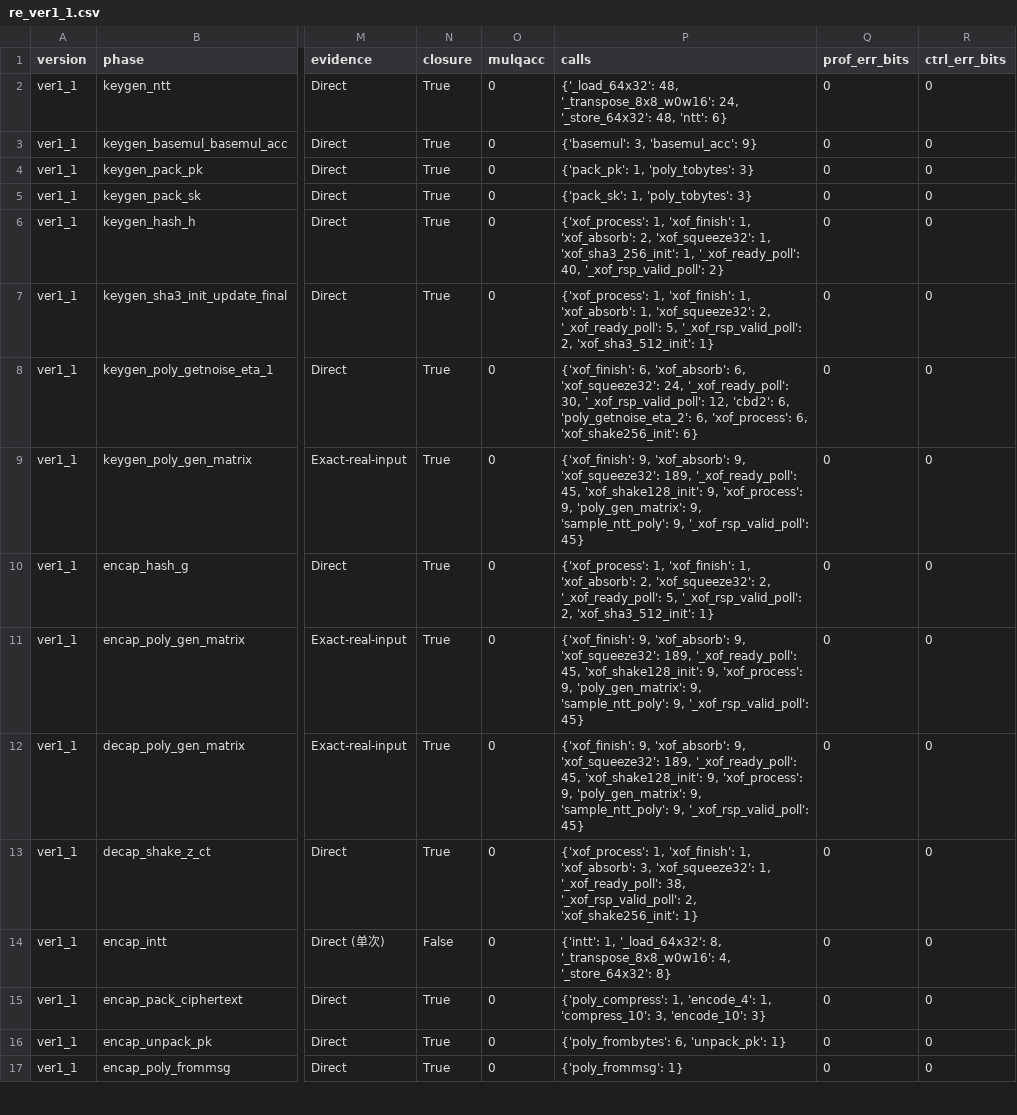
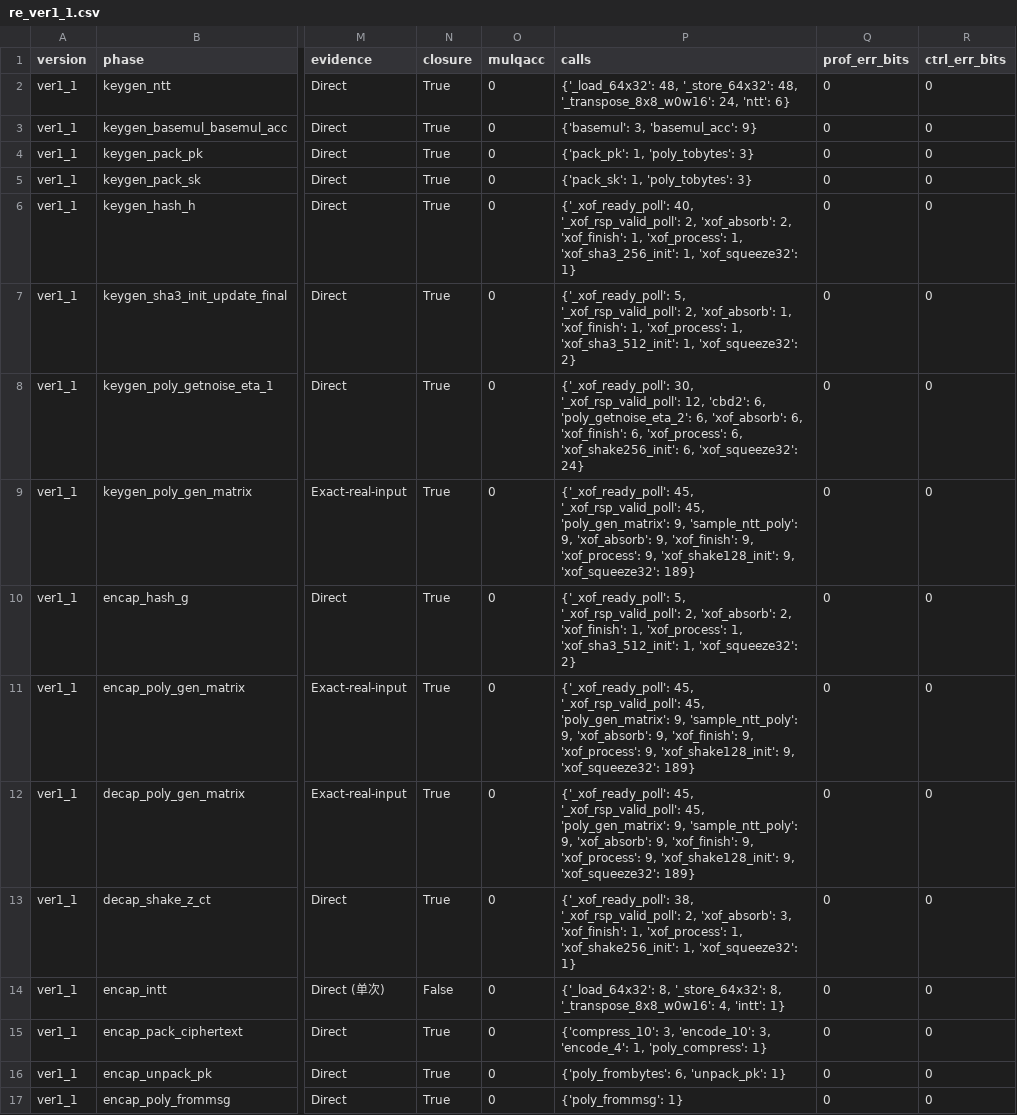
Before and after one commit to harmor123/new_opentitan, a CSV file: logs_hkem/ver1_1_profiling/re_ver1_1.csv, drawn as a sheet; only a part is shown, gaps mark what is left out; the diff covers the shown part only; the diff names each change by its address in the sheet, - before the commit and + after, or states it on an @@ line.

```diff
--- a/logs_hkem/ver1_1_profiling/re_ver1_1.csv
+++ b/logs_hkem/ver1_1_profiling/re_ver1_1.csv
-P2 (calls): {'_load_64x32': 48, '_transpose_8x8_w0w16': 24, '_store_64x32': 48, 'ntt': 6}
+P2 (calls): {'_load_64x32': 48, '_store_64x32': 48, '_transpose_8x8_w0w16': 24, 'ntt': 6}
-P6 (calls): {'xof_process': 1, 'xof_finish': 1, 'xof_absorb': 2, 'xof_squeeze32': 1, 'xof_sha3_256_init': 1, '_xof_ready_poll': 40, '_xof_rsp_valid_poll': 2}
+P6 (calls): {'_xof_ready_poll': 40, '_xof_rsp_valid_poll': 2, 'xof_absorb': 2, 'xof_finish': 1, 'xof_process': 1, 'xof_sha3_256_init': 1, 'xof_squeeze32': 1}
-P7 (calls): {'xof_process': 1, 'xof_finish': 1, 'xof_absorb': 1, 'xof_squeeze32': 2, '_xof_ready_poll': 5, '_xof_rsp_valid_poll': 2, 'xof_sha3_512_init': 1}
+P7 (calls): {'_xof_ready_poll': 5, '_xof_rsp_valid_poll': 2, 'xof_absorb': 1, 'xof_finish': 1, 'xof_process': 1, 'xof_sha3_512_init': 1, 'xof_squeeze32': 2}
-P8 (calls): {'xof_finish': 6, 'xof_absorb': 6, 'xof_squeeze32': 24, '_xof_ready_poll': 30, '_xof_rsp_valid_poll': 12, 'cbd2': 6, 'poly_getnoise_eta_2': 6, 'xof_process': 6, 'xof_shake256_init': 6}
+P8 (calls): {'_xof_ready_poll': 30, '_xof_rsp_valid_poll': 12, 'cbd2': 6, 'poly_getnoise_eta_2': 6, 'xof_absorb': 6, 'xof_finish': 6, 'xof_process': 6, 'xof_shake256_init': 6, 'xof_squeeze32': 24}
-P9 (calls): {'xof_finish': 9, 'xof_absorb': 9, 'xof_squeeze32': 189, '_xof_ready_poll': 45, 'xof_shake128_init': 9, 'xof_process': 9, 'poly_gen_matrix': 9, 'sample_ntt_poly': 9, '_xof_rsp_valid_poll': 45}
+P9 (calls): {'_xof_ready_poll': 45, '_xof_rsp_valid_poll': 45, 'poly_gen_matrix': 9, 'sample_ntt_poly': 9, 'xof_absorb': 9, 'xof_finish': 9, 'xof_process': 9, 'xof_shake128_init': 9, 'xof_squeeze32': 189}
-P10 (calls): {'xof_process': 1, 'xof_finish': 1, 'xof_absorb': 2, 'xof_squeeze32': 2, '_xof_ready_poll': 5, '_xof_rsp_valid_poll': 2, 'xof_sha3_512_init': 1}
+P10 (calls): {'_xof_ready_poll': 5, '_xof_rsp_valid_poll': 2, 'xof_absorb': 2, 'xof_finish': 1, 'xof_process': 1, 'xof_sha3_512_init': 1, 'xof_squeeze32': 2}
-P11:P12 (calls): {'xof_finish': 9, 'xof_absorb': 9, 'xof_squeeze32': 189, '_xof_ready_poll': 45, 'xof_shake128_init': 9, 'xof_process': 9, 'poly_gen_matrix': 9, 'sample_ntt_poly': 9, '_xof_rsp_valid_poll': 45}
+P11:P12 (calls): {'_xof_ready_poll': 45, '_xof_rsp_valid_poll': 45, 'poly_gen_matrix': 9, 'sample_ntt_poly': 9, 'xof_absorb': 9, 'xof_finish': 9, 'xof_process': 9, 'xof_shake128_init': 9, 'xof_squeeze32': 189}
-P13 (calls): {'xof_process': 1, 'xof_finish': 1, 'xof_absorb': 3, 'xof_squeeze32': 1, '_xof_ready_poll': 38, '_xof_rsp_valid_poll': 2, 'xof_shake256_init': 1}
+P13 (calls): {'_xof_ready_poll': 38, '_xof_rsp_valid_poll': 2, 'xof_absorb': 3, 'xof_finish': 1, 'xof_process': 1, 'xof_shake256_init': 1, 'xof_squeeze32': 1}
-P14 (calls): {'intt': 1, '_load_64x32': 8, '_transpose_8x8_w0w16': 4, '_store_64x32': 8}
+P14 (calls): {'_load_64x32': 8, '_store_64x32': 8, '_transpose_8x8_w0w16': 4, 'intt': 1}
-P15 (calls): {'poly_compress': 1, 'encode_4': 1, 'compress_10': 3, 'encode_10': 3}
+P15 (calls): {'compress_10': 3, 'encode_10': 3, 'encode_4': 1, 'poly_compress': 1}
```
Also changed, not shown: 14 edited cells elsewhere in this file, logs_hkem/ver0_1_profiling/re_ver0_1.csv, logs_hkem/ver0_2_profiling/re_ver0_2.csv, 10 other files.
